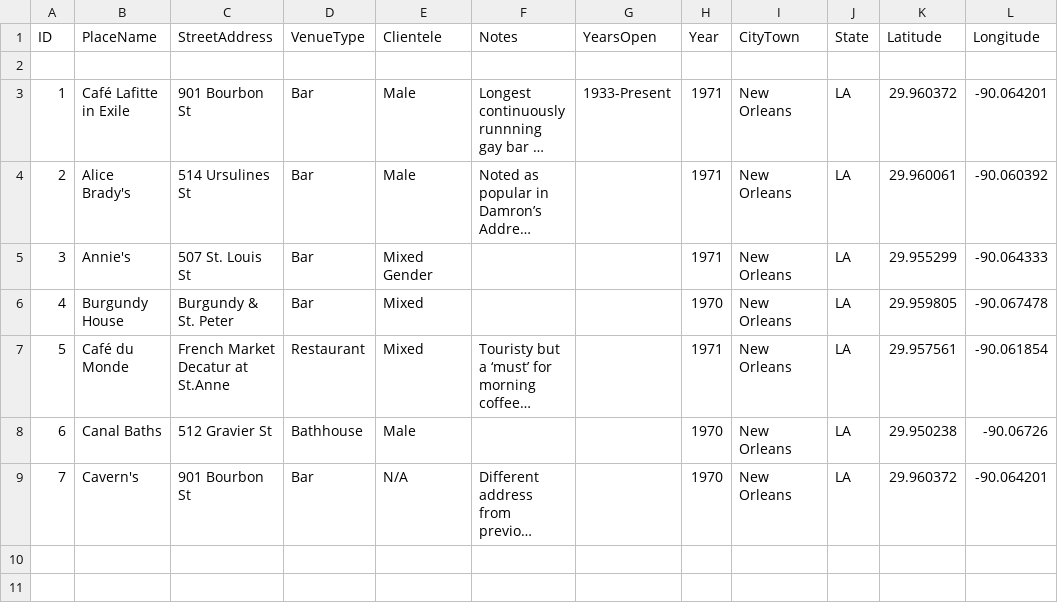
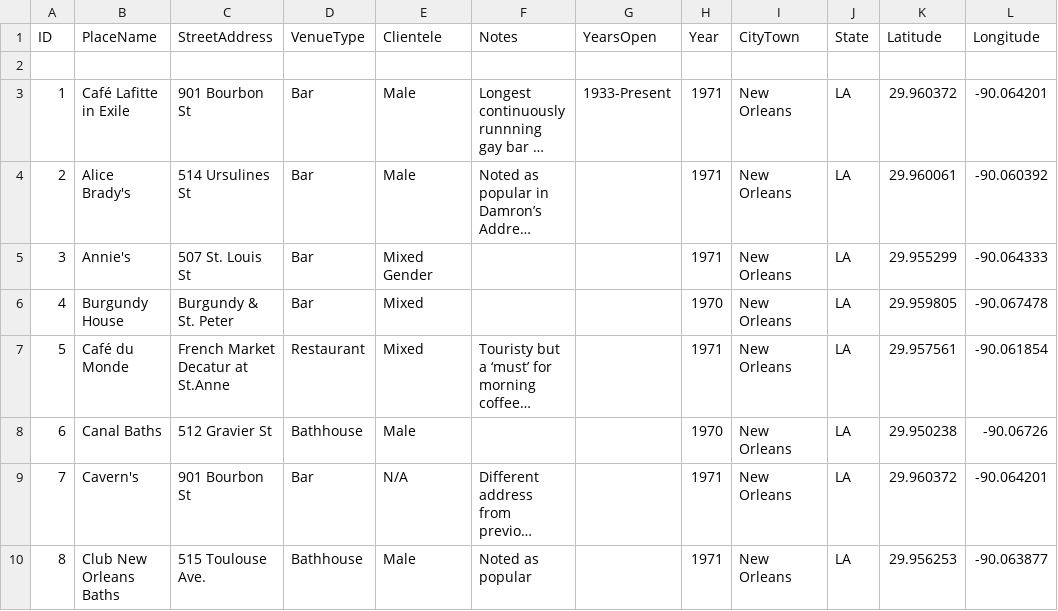
Before and after one commit to lk-345/Queer-Worldmaking, a CSV file: GeocodedDataset/Dataset_1971.csv, drawn as a sheet; long unchanged cells end in …; the diff names each change by its address in the sheet, - before the commit and + after, or states it on an @@ line.

Commit message:
Update Dataset_1971.csv

```diff
--- a/GeocodedDataset/Dataset_1971.csv
+++ b/GeocodedDataset/Dataset_1971.csv
-H9 (Year): 1970
+H9 (Year): 1971
+row 10: 8 | Club New Orleans Baths | 515 Toulouse Ave. | Bathhouse | Male | Noted as popular |  | 1971 | New Orleans | LA | 29.956253 | -90.063877
```
